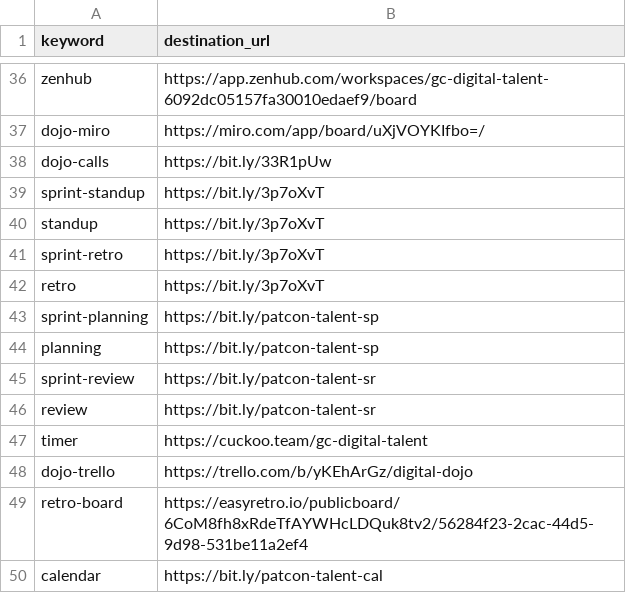
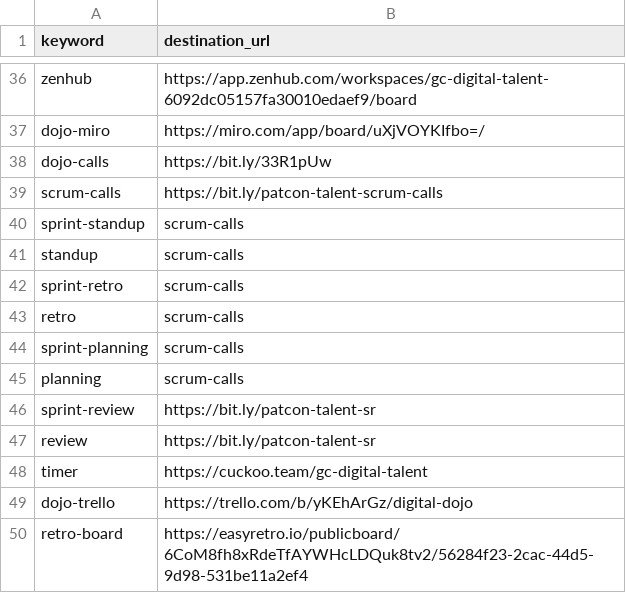
Before and after one commit to tristan-orourke/go.talent.c4nada.ca, a CSV file: shortlinks.csv, drawn as a sheet; only a part is shown, gaps mark what is left out; the shorter side is filled out with more unchanged rows.

Commit message:
Updated scrum ritual links to point to stable link!

```diff
--- a/shortlinks.csv
+++ b/shortlinks.csv
@@ -38,8 +38,9 @@ dojo-miro,https://miro.com/app/board/uXjVOYKIfbo=/
 dojo-calls,https://bit.ly/33R1pUw
-sprint-standup,https://bit.ly/3p7oXvT
-standup,https://bit.ly/3p7oXvT
-sprint-retro,https://bit.ly/3p7oXvT
-retro,https://bit.ly/3p7oXvT
-sprint-planning,https://bit.ly/patcon-talent-sp
-planning,https://bit.ly/patcon-talent-sp
+scrum-calls,https://bit.ly/patcon-talent-scrum-calls
+sprint-standup,scrum-calls
+standup,scrum-calls
+sprint-retro,scrum-calls
+retro,scrum-calls
+sprint-planning,scrum-calls
+planning,scrum-calls
 sprint-review,https://bit.ly/patcon-talent-sr
```
